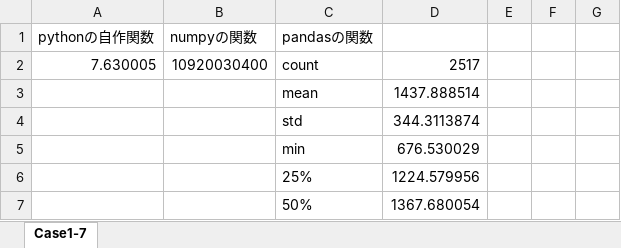
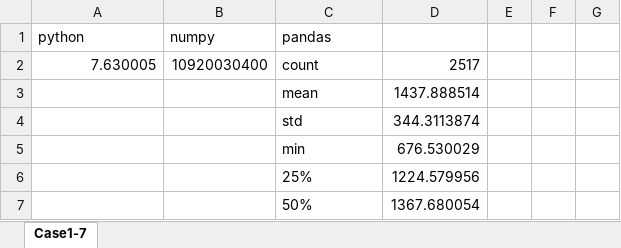
Before and after one commit to drillan/pyconjp2016, an Excel workbook: Case1-6_7/Case1_7.xlsm, sheet Case1-7, drawn as a sheet; only a part is shown; values as stored, in another font and other column widths than the file's, no borders; removed rows and columns are numbered as before the commit, all else as after; the diff names each change by its address in the sheet, - before the commit and + after, or states it on an @@ line.

Commit message:
modify excel files

```diff
--- a/Case1-6_7/Case1_7.xlsm (sheet Case1-7)
+++ b/Case1-6_7/Case1_7.xlsm (sheet Case1-7)
-row 1: pythonの自作関数 | numpyの関数 | pandasの関数
+row 1: python | numpy | pandas
```
Also changed, not shown: 11 other files.
